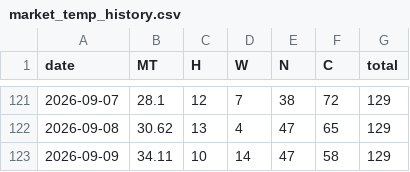
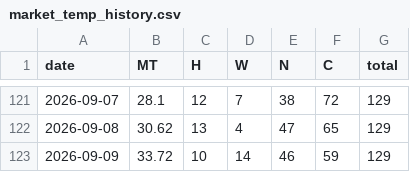
Before and after one commit to momentum79/report-us, a CSV file: rank_history_kr150/market_temp_history.csv, drawn as a sheet; only a part is shown, gaps mark what is left out.

```diff
--- a/rank_history_kr150/market_temp_history.csv
+++ b/rank_history_kr150/market_temp_history.csv
@@ -122,2 +122,2 @@ date,MT,H,W,N,C,total
 2026-09-08,30.62,13,4,47,65,129
-2026-09-09,34.11,10,14,47,58,129
+2026-09-09,33.72,10,14,46,59,129
```
Also changed, not shown: 46 other files.
